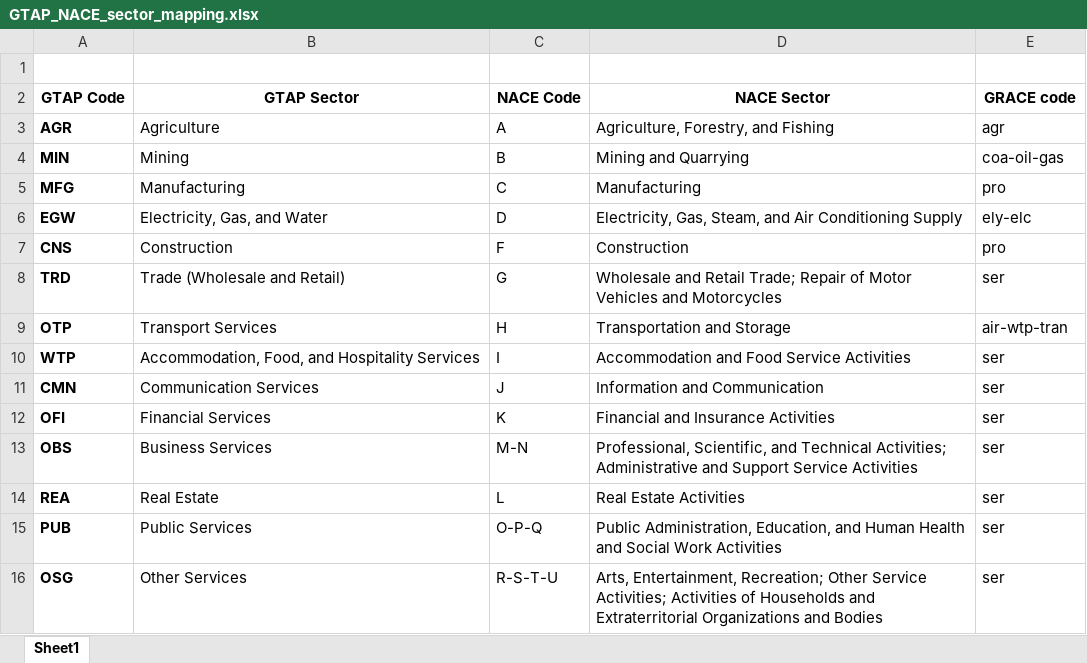
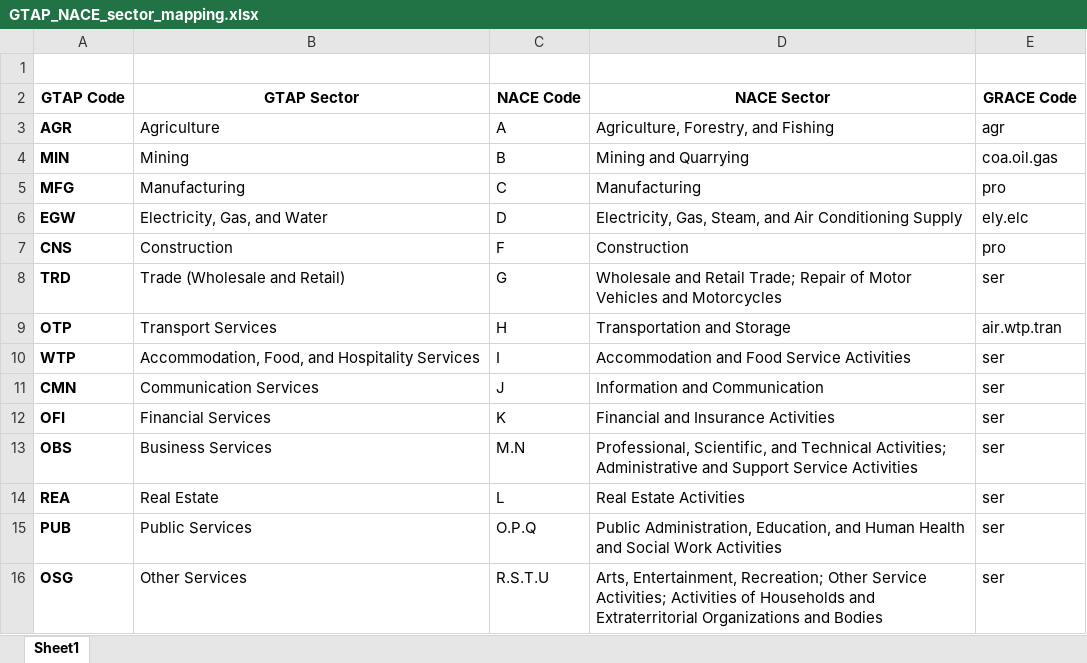
Before and after one commit to BenjaminBlanz/MacroMIP, an Excel workbook: scenarioProcessing/helperData/GTAP_NACE_sector_mapping.xlsx, sheet Sheet1, drawn as a sheet; values as stored, in another font and other column widths than the file's, no borders; the diff names each change by its address in the sheet, - before the commit and + after, or states it on an @@ line.

Commit message:
Added GRACE sector mapping

```diff
--- a/scenarioProcessing/helperData/GTAP_NACE_sector_mapping.xlsx (sheet Sheet1)
+++ b/scenarioProcessing/helperData/GTAP_NACE_sector_mapping.xlsx (sheet Sheet1)
-E2: GRACE code
+E2: GRACE Code
-E4 (GRACE Code): coa-oil-gas
+E4 (GRACE Code): coa.oil.gas
-E6 (GRACE Code): ely-elc
+E6 (GRACE Code): ely.elc
-E9 (GRACE Code): air-wtp-tran
+E9 (GRACE Code): air.wtp.tran
-C13 (NACE Code): M-N
+C13 (NACE Code): M.N
-C15 (NACE Code): O-P-Q
+C15 (NACE Code): O.P.Q
-C16 (NACE Code): R-S-T-U
+C16 (NACE Code): R.S.T.U
```
Also changed, not shown: 7 other files.
